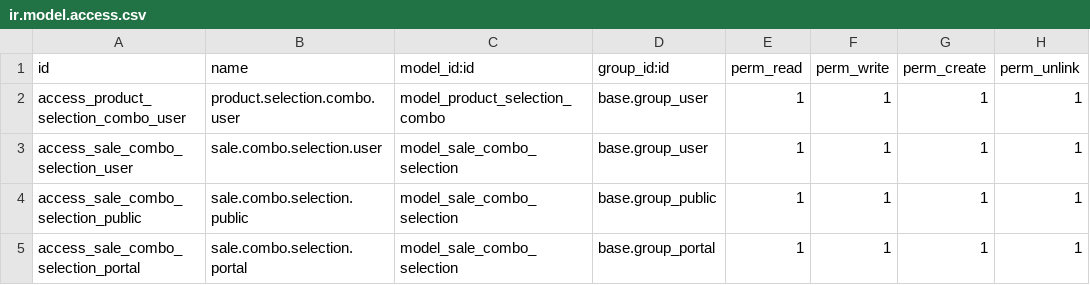
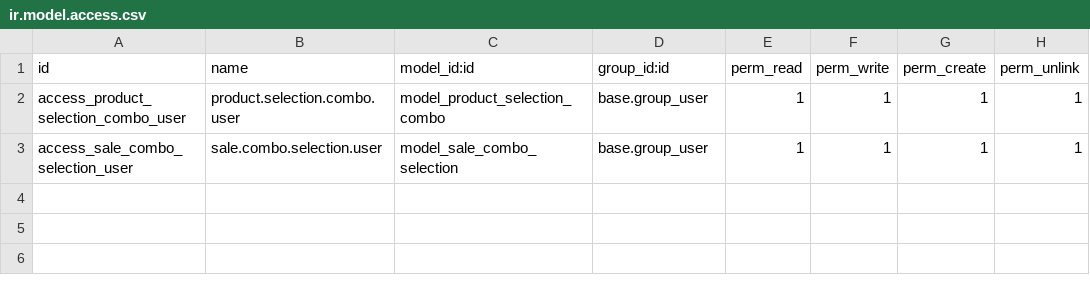
Before and after one commit to vishruti2004/odoo-erp-customizations, a CSV file: website_selection_combo/security/ir.model.access.csv, drawn as a sheet.

```diff
--- a/website_selection_combo/security/ir.model.access.csv
+++ b/website_selection_combo/security/ir.model.access.csv
@@ -3,3 +3 @@ access_product_selection_combo_user,product.selection.combo.user,model_product_s
 access_sale_combo_selection_user,sale.combo.selection.user,model_sale_combo_selection,base.group_user,1,1,1,1
-access_sale_combo_selection_public,sale.combo.selection.public,model_sale_combo_selection,base.group_public,1,1,1,1
-access_sale_combo_selection_portal,sale.combo.selection.portal,model_sale_combo_selection,base.group_portal,1,1,1,1
```
Also changed, not shown: 15 other files.
